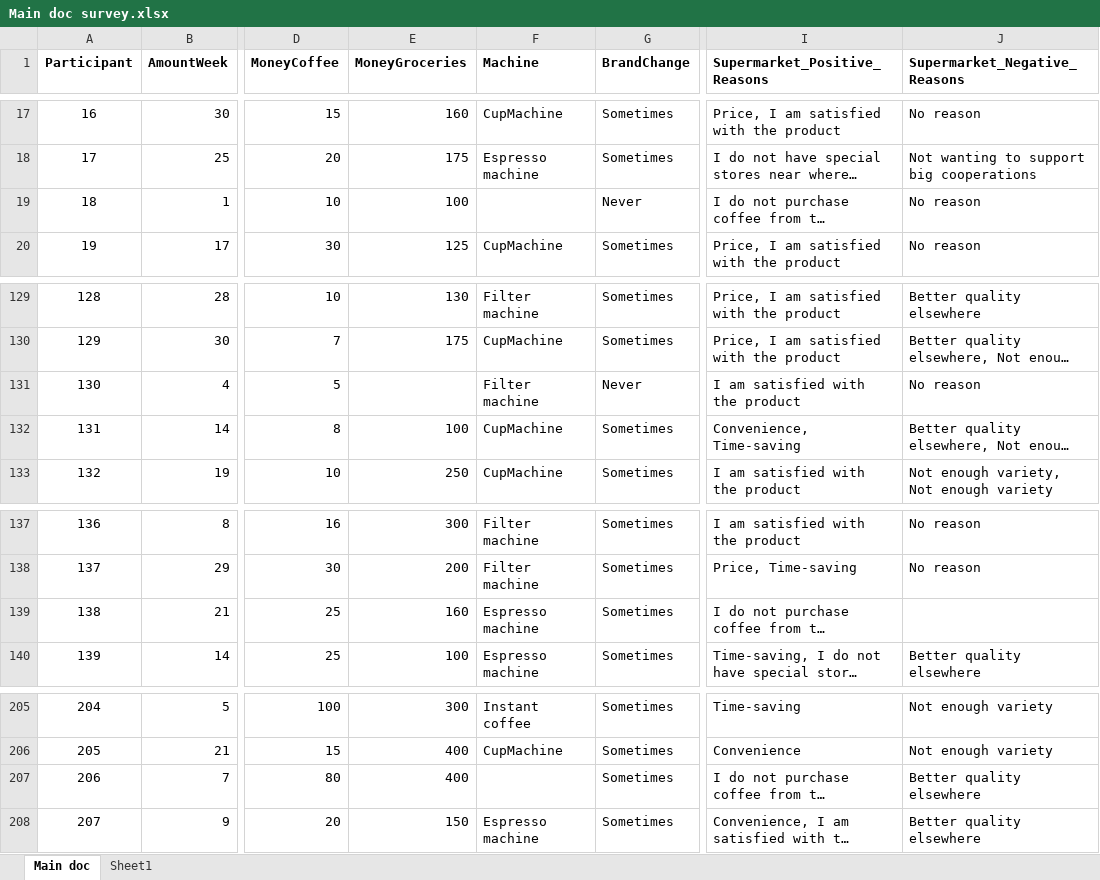
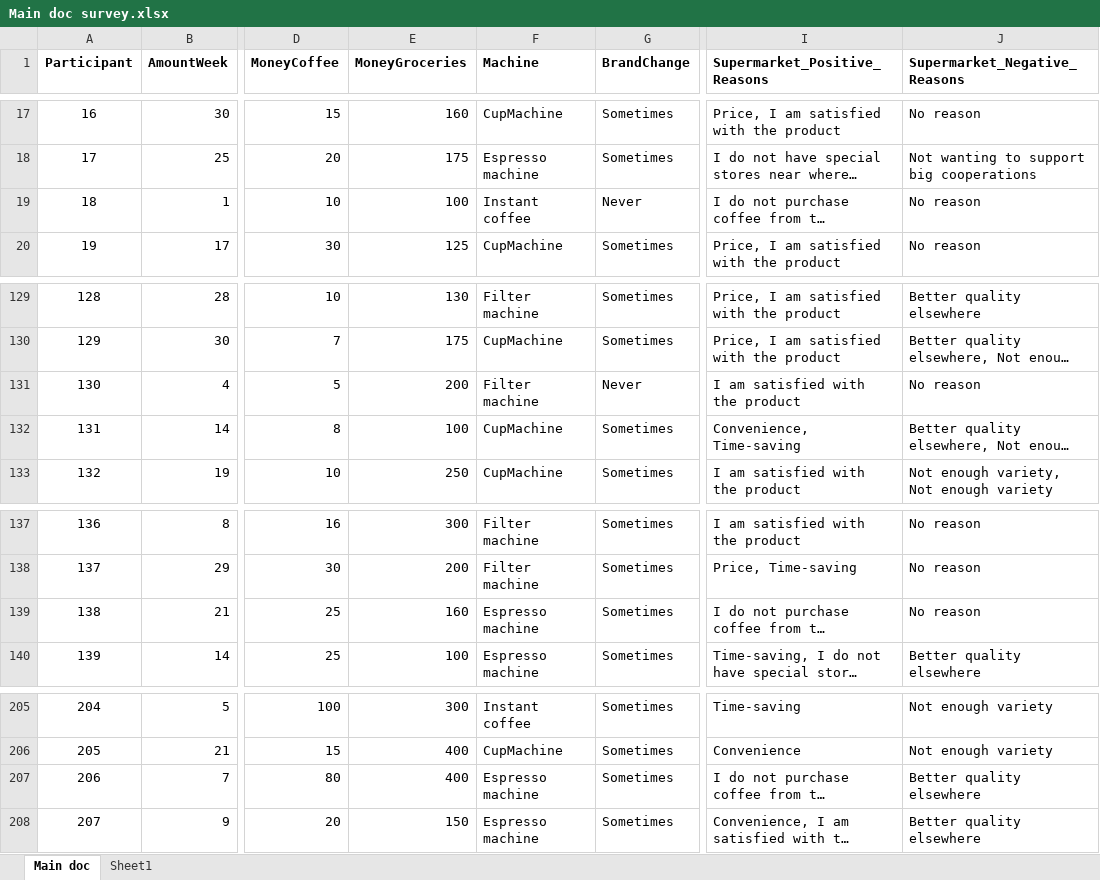
Before and after one commit to danielle-kotter/Master-Thesis, an Excel workbook: Main doc survey.xlsx, sheet Main doc, drawn as a sheet; only a part is shown, gaps mark what is left out; long unchanged cells end in …; values as stored, in another font and other column widths than the file's, no borders; the diff names each change by its address in the sheet, - before the commit and + after, or states it on an @@ line.

```diff
--- a/Main doc survey.xlsx (sheet Main doc)
+++ b/Main doc survey.xlsx (sheet Main doc)
-F19 (Machine): (empty)
+F19 (Machine): Instant coffee
-E131 (MoneyGroceries): (empty)
+E131 (MoneyGroceries): 200
-J139 (Supermarket_Negative_ Reasons): (empty)
+J139 (Supermarket_Negative_ Reasons): No reason
-F207 (Machine): (empty)
+F207 (Machine): Espresso machine
```
Also changed, not shown: 6 other files.
